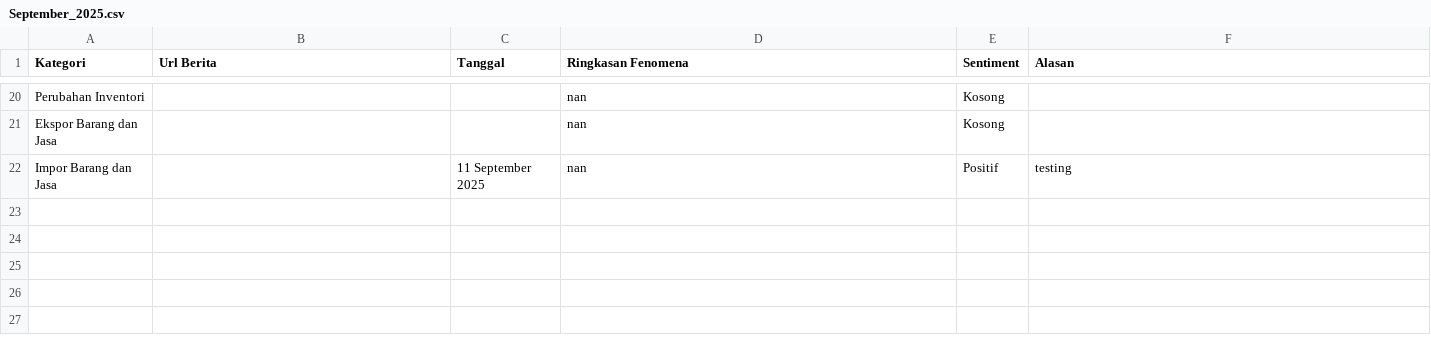
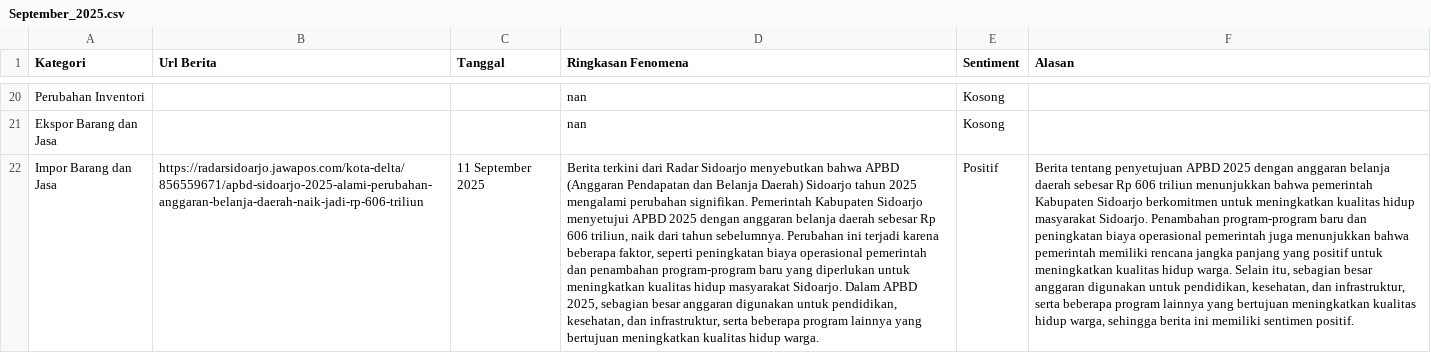
Before and after one commit to fbrianzy/database-fenomena, a CSV file: data/pengeluaran/September_2025.csv, drawn as a sheet; only a part is shown, gaps mark what is left out; the diff names each change by its address in the sheet, - before the commit and + after, or states it on an @@ line.

Commit message:
fix

```diff
--- a/data/pengeluaran/September_2025.csv
+++ b/data/pengeluaran/September_2025.csv
-B22 (Url Berita): (empty)
+B22 (Url Berita): https://radarsidoarjo.jawapos.com/kota-delta/856559671/apbd-sidoarjo-2025-alami-perubahan-anggaran-belanja-daerah-naik-jadi-rp-606-triliun
-D22 (Ringkasan Fenomena): nan
+D22 (Ringkasan Fenomena): Berita terkini dari Radar Sidoarjo menyebutkan bahwa APBD (Anggaran Pendapatan dan Belanja Daerah) Sidoarjo tahun 2025 mengalami perubahan signifikan. Pemerintah Kabupaten Sidoarjo menyetujui APBD 2025 dengan anggaran belanja daerah sebesar Rp 606 triliun, naik dari tahun sebelumnya. Perubahan ini terjadi karena beberapa faktor, seperti peningkatan biaya operasional pemerintah dan penambahan program-program baru yang diperlukan untuk meningkatkan kualitas hidup masyarakat Sidoarjo. Dalam APBD 2025, sebagian besar anggaran digunakan untuk pendidikan, kesehatan, dan infrastruktur, serta beberapa program lainnya yang bertujuan meningkatkan kualitas hidup warga.
-F22 (Alasan): testing
+F22 (Alasan): Berita tentang penyetujuan APBD 2025 dengan anggaran belanja daerah sebesar Rp 606 triliun menunjukkan bahwa pemerintah Kabupaten Sidoarjo berkomitmen untuk meningkatkan kualitas hidup masyarakat Sidoarjo. Penambahan program-program baru dan peningkatan biaya operasional pemerintah juga menunjukkan bahwa pemerintah memiliki rencana jangka panjang yang positif untuk meningkatkan kualitas hidup warga. Selain itu, sebagian besar anggaran digunakan untuk pendidikan, kesehatan, dan infrastruktur, serta beberapa program lainnya yang bertujuan meningkatkan kualitas hidup warga, sehingga berita ini memiliki sentimen positif.
```
